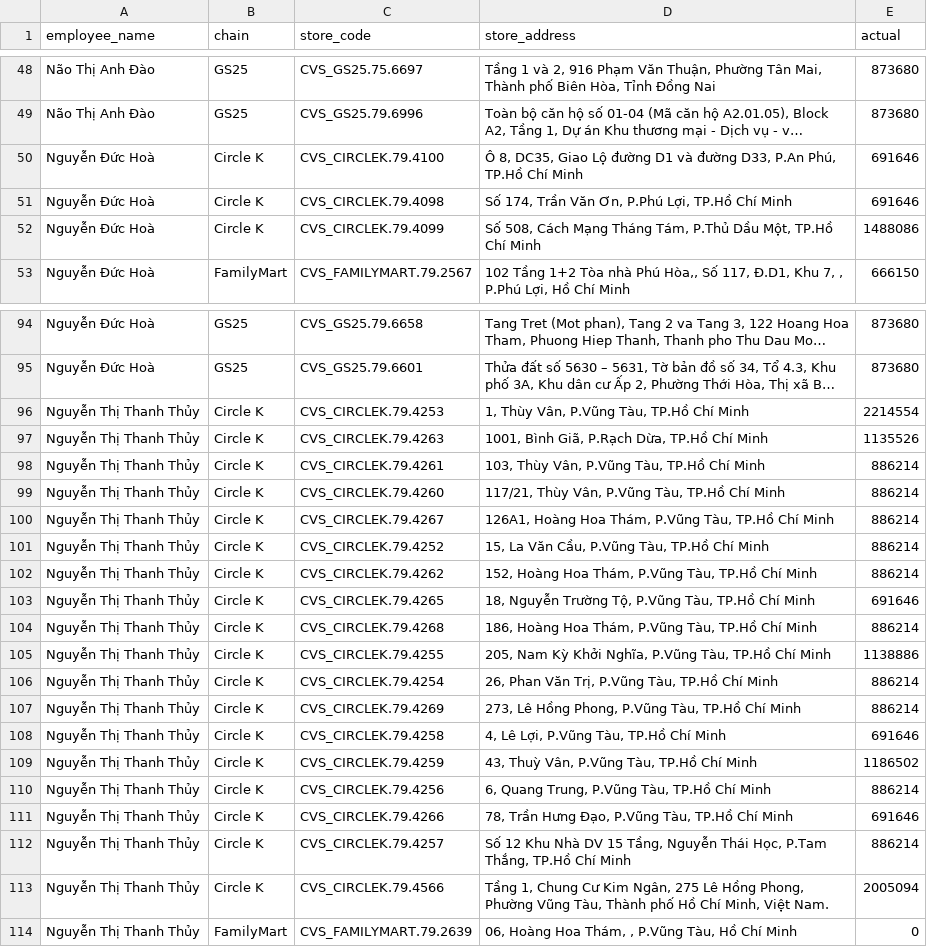
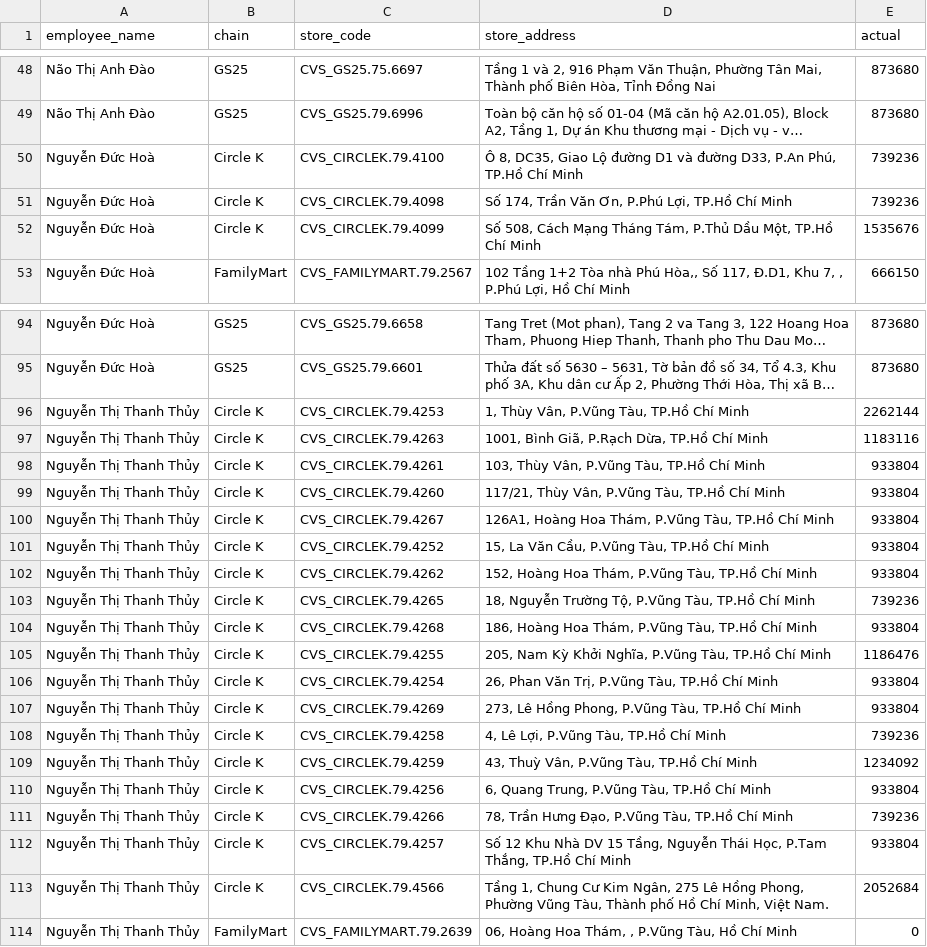
Before and after one commit to giang25815-collab/BC-CVS, a CSV file: team_cvs_stores.csv, drawn as a sheet; only a part is shown, gaps mark what is left out; long unchanged cells end in …; the diff covers the shown part only; the diff names each change by its address in the sheet, - before the commit and + after, or states it on an @@ line.

Commit message:
Make Circle K stores count dynamic (divide kho kho by actual distinct stores count in file)

```diff
--- a/team_cvs_stores.csv
+++ b/team_cvs_stores.csv
-E50:E51 (actual): 691646
+E50:E51 (actual): 739236
-E52 (actual): 1488086
+E52 (actual): 1535676
-E96 (actual): 2214554
+E96 (actual): 2262144
-E97 (actual): 1135526
+E97 (actual): 1183116
-E98:E102 (actual): 886214
+E98:E102 (actual): 933804
-E103 (actual): 691646
+E103 (actual): 739236
-E104 (actual): 886214
+E104 (actual): 933804
-E105 (actual): 1138886
+E105 (actual): 1186476
-E106:E107 (actual): 886214
+E106:E107 (actual): 933804
-E108 (actual): 691646
+E108 (actual): 739236
-E109 (actual): 1186502
+E109 (actual): 1234092
-E110 (actual): 886214
+E110 (actual): 933804
-E111 (actual): 691646
+E111 (actual): 739236
-E112 (actual): 886214
+E112 (actual): 933804
-E113 (actual): 2005094
+E113 (actual): 2052684
```
Also changed, not shown: 6 edited cells elsewhere in this file, 2 other files.
